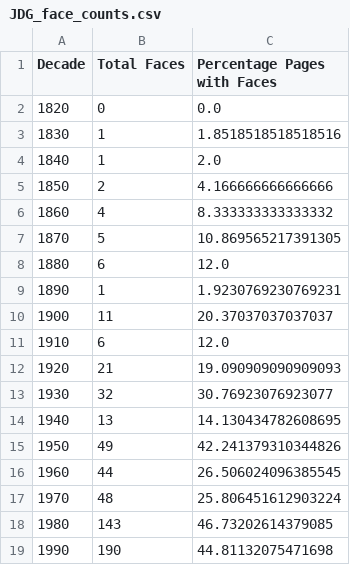
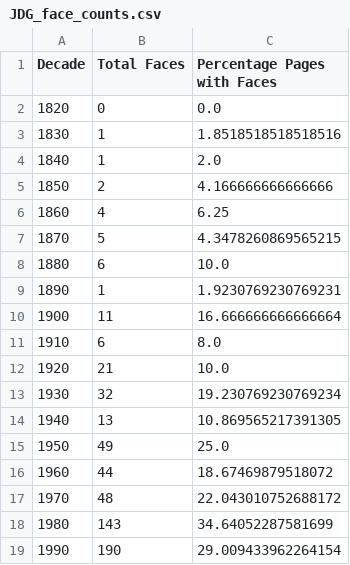
Before and after one commit to EmilieAndreasen/cds-vis-assignments, a CSV file: Assignment_4/out/JDG_face_counts.csv, drawn as a sheet.

```diff
--- a/Assignment_4/out/JDG_face_counts.csv
+++ b/Assignment_4/out/JDG_face_counts.csv
@@ -5,15 +5,15 @@ Decade,Total Faces,Percentage Pages with Faces
 1850,2,4.166666666666666
-1860,4,8.333333333333332
-1870,5,10.869565217391305
-1880,6,12.0
+1860,4,6.25
+1870,5,4.3478260869565215
+1880,6,10.0
 1890,1,1.9230769230769231
-1900,11,20.37037037037037
-1910,6,12.0
-1920,21,19.090909090909093
-1930,32,30.76923076923077
-1940,13,14.130434782608695
-1950,49,42.241379310344826
-1960,44,26.506024096385545
-1970,48,25.806451612903224
-1980,143,46.73202614379085
-1990,190,44.81132075471698
+1900,11,16.666666666666664
+1910,6,8.0
+1920,21,10.0
+1930,32,19.230769230769234
+1940,13,10.869565217391305
+1950,49,25.0
+1960,44,18.67469879518072
+1970,48,22.043010752688172
+1980,143,34.64052287581699
+1990,190,29.009433962264154
```
Also changed, not shown: Assignment_4/out/GDL_face_counts.csv, Assignment_4/out/IMP_face_counts.csv, 11 other files.
